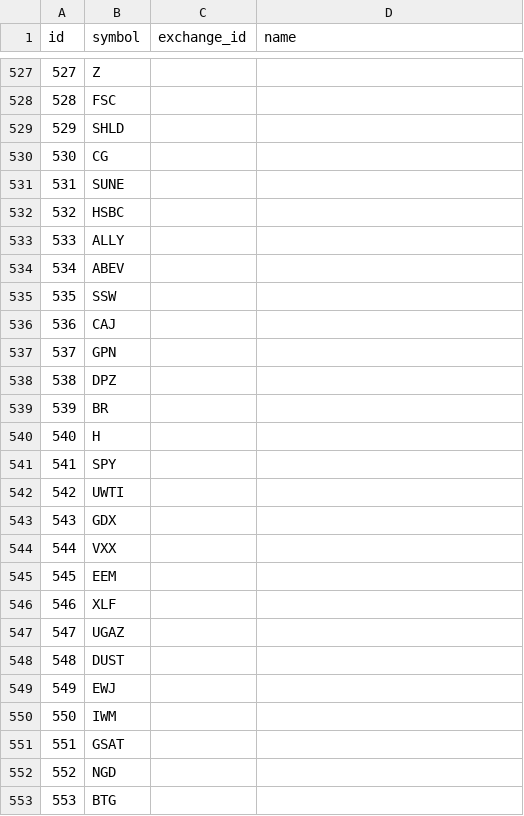
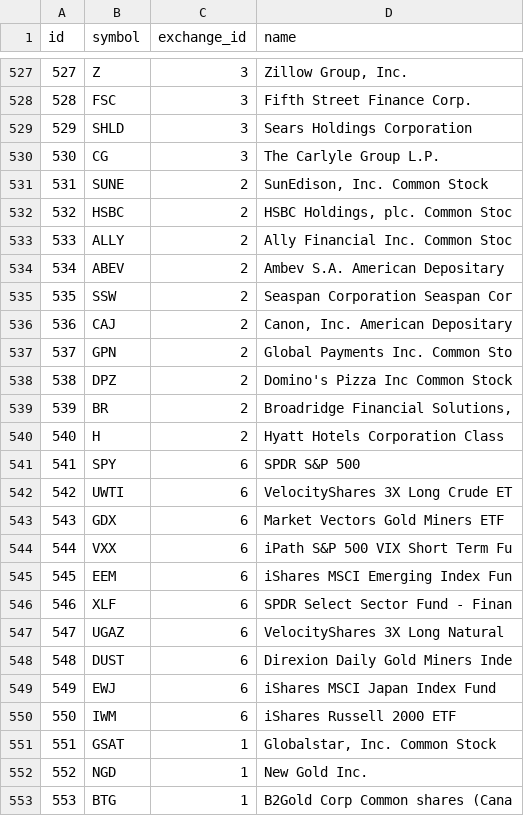
Before and after one commit to calvinchengcc/invest-manage, a CSV file: project-final/db/seeds/stocks.csv, drawn as a sheet; only a part is shown, gaps mark what is left out; the diff covers the shown part only.

```diff
--- a/project-final/db/seeds/stocks.csv
+++ b/project-final/db/seeds/stocks.csv
@@ -527,27 +527,27 @@ id,symbol,exchange_id,name
-527,Z
-528,FSC
-529,SHLD
-530,CG
-531,SUNE
-532,HSBC
-533,ALLY
-534,ABEV
-535,SSW
-536,CAJ
-537,GPN
-538,DPZ
-539,BR
-540,H
-541,SPY
-542,UWTI
-543,GDX
-544,VXX
-545,EEM
-546,XLF
-547,UGAZ
-548,DUST
-549,EWJ
-550,IWM
-551,GSAT
-552,NGD
-553,BTG
+527,Z,3,"Zillow Group, Inc."
+528,FSC,3,Fifth Street Finance Corp.
+529,SHLD,3,Sears Holdings Corporation
+530,CG,3,The Carlyle Group L.P.
+531,SUNE,2,"SunEdison, Inc. Common Stock"
+532,HSBC,2,"HSBC Holdings, plc. Common Stoc"
+533,ALLY,2,Ally Financial Inc. Common Stoc
+534,ABEV,2,Ambev S.A. American Depositary
+535,SSW,2,Seaspan Corporation Seaspan Cor
+536,CAJ,2,"Canon, Inc. American Depositary"
+537,GPN,2,Global Payments Inc. Common Sto
+538,DPZ,2,Domino's Pizza Inc Common Stock
+539,BR,2,"Broadridge Financial Solutions,"
+540,H,2,Hyatt Hotels Corporation Class
+541,SPY,6,SPDR S&P 500
+542,UWTI,6,VelocityShares 3X Long Crude ET
+543,GDX,6,Market Vectors Gold Miners ETF
+544,VXX,6,iPath S&P 500 VIX Short Term Fu
+545,EEM,6,iShares MSCI Emerging Index Fun
+546,XLF,6,SPDR Select Sector Fund - Finan
+547,UGAZ,6,VelocityShares 3X Long Natural
+548,DUST,6,Direxion Daily Gold Miners Inde
+549,EWJ,6,iShares MSCI Japan Index Fund
+550,IWM,6,iShares Russell 2000 ETF
+551,GSAT,1,"Globalstar, Inc. Common Stock"
+552,NGD,1,New Gold Inc.
+553,BTG,1,B2Gold Corp Common shares (Cana
```
Also changed, not shown: 104 edited cells elsewhere in this file, project-final/db/seeds/users.csv, 4 other files.
